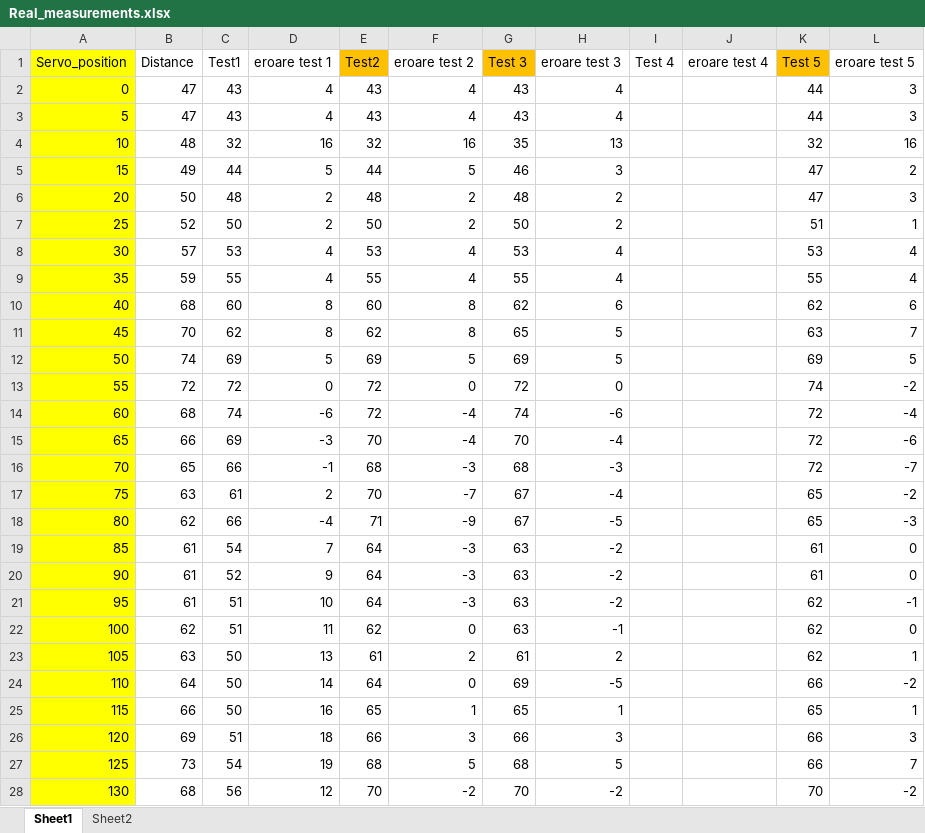
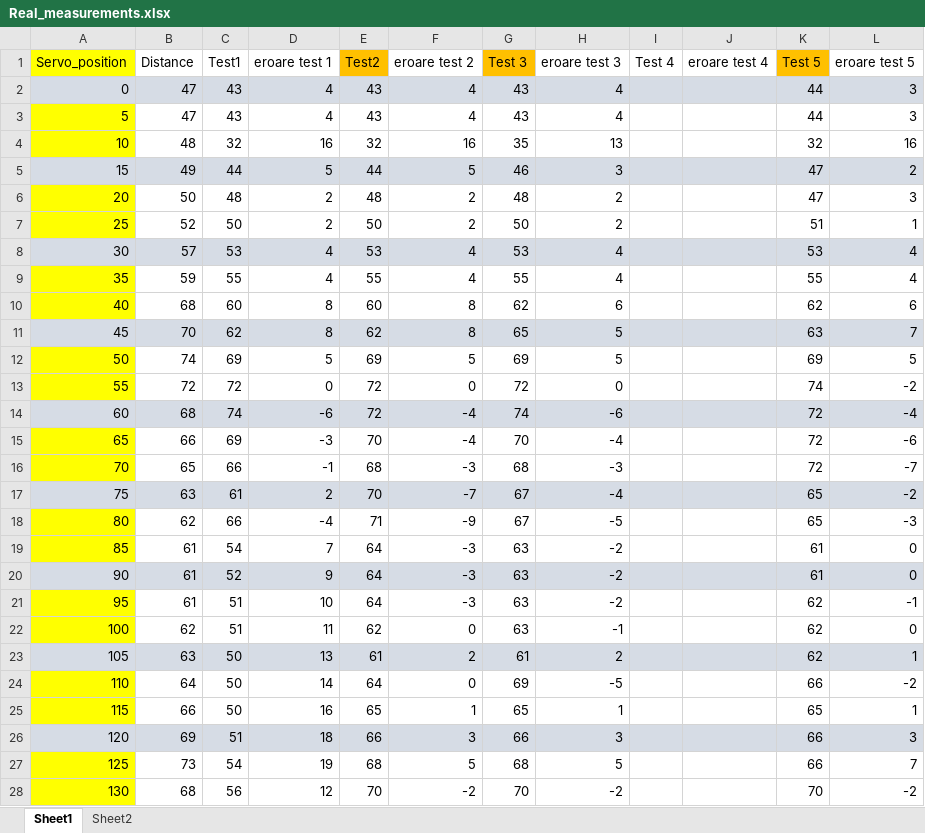
Before and after one commit to popaCarmen/disertatie, an Excel workbook: 05_Tests/Real_measurements.xlsx, sheet Sheet1, drawn as a sheet; only a part is shown; values as stored, in another font and other column widths than the file's, no borders; the diff covers the shown part only; the diff names each change by its address in the sheet, - before the commit and + after, or states it on an @@ line.

```diff
--- a/05_Tests/Real_measurements.xlsx (sheet Sheet1)
+++ b/05_Tests/Real_measurements.xlsx (sheet Sheet1)
-A2 fill: #FFFF00
+A2 fill: #D6DCE5
-B2:L2 fill: none
+B2:L2 fill: #D6DCE5
-A5 fill: #FFFF00
+A5 fill: #D6DCE5
-B5:L5 fill: none
+B5:L5 fill: #D6DCE5
-A8 fill: #FFFF00
+A8 fill: #D6DCE5
-B8:L8 fill: none
+B8:L8 fill: #D6DCE5
-A11 fill: #FFFF00
+A11 fill: #D6DCE5
-B11:L11 fill: none
+B11:L11 fill: #D6DCE5
-A14 fill: #FFFF00
+A14 fill: #D6DCE5
-B14:L14 fill: none
+B14:L14 fill: #D6DCE5
-A17 fill: #FFFF00
+A17 fill: #D6DCE5
-B17:L17 fill: none
+B17:L17 fill: #D6DCE5
-A20 fill: #FFFF00
+A20 fill: #D6DCE5
-B20:L20 fill: none
+B20:L20 fill: #D6DCE5
-A23 fill: #FFFF00
+A23 fill: #D6DCE5
-B23:L23 fill: none
+B23:L23 fill: #D6DCE5
-A26 fill: #FFFF00
+A26 fill: #D6DCE5
-B26:L26 fill: none
+B26:L26 fill: #D6DCE5
```
Also changed, not shown: cell formats elsewhere in this sheet, 11 other files.
